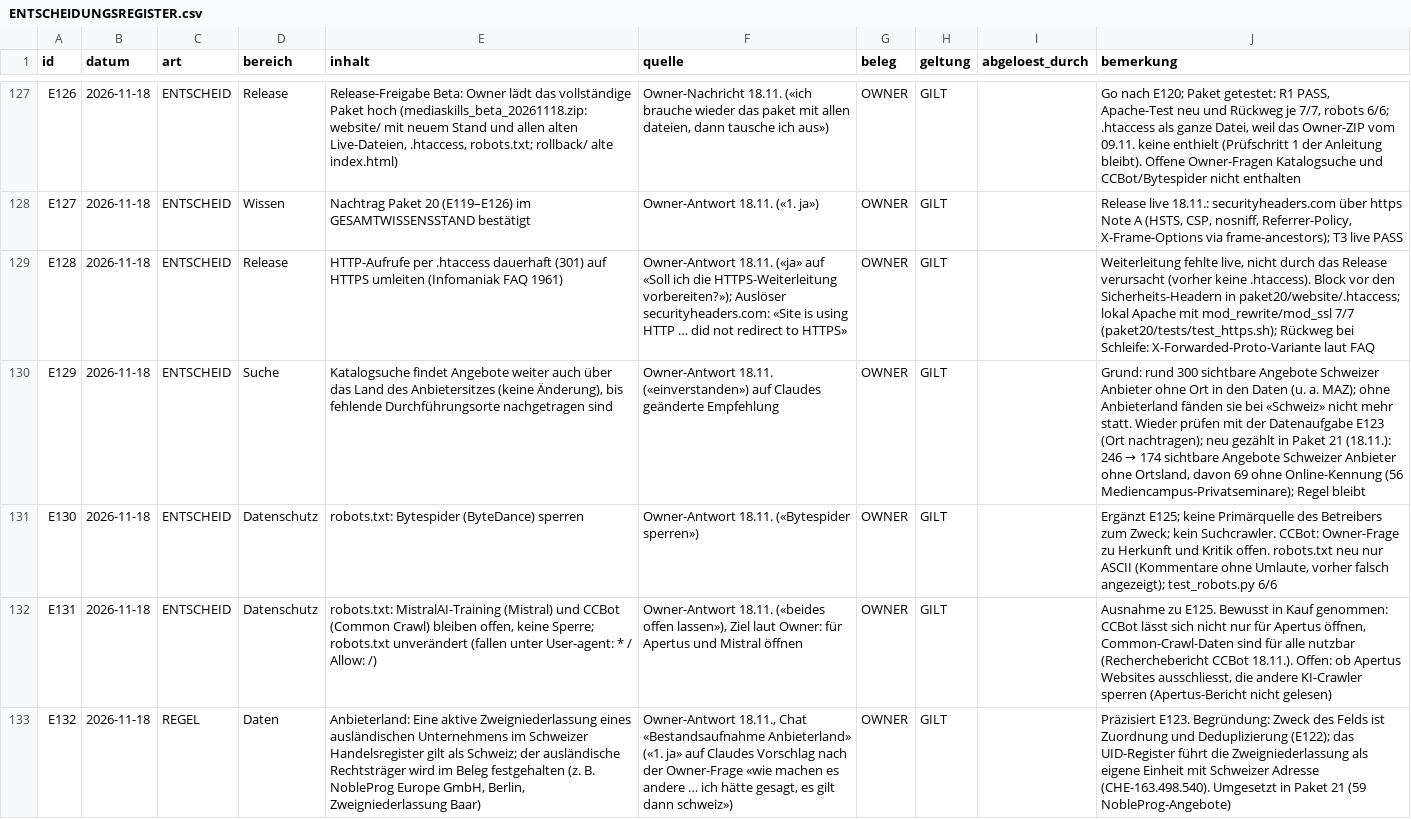
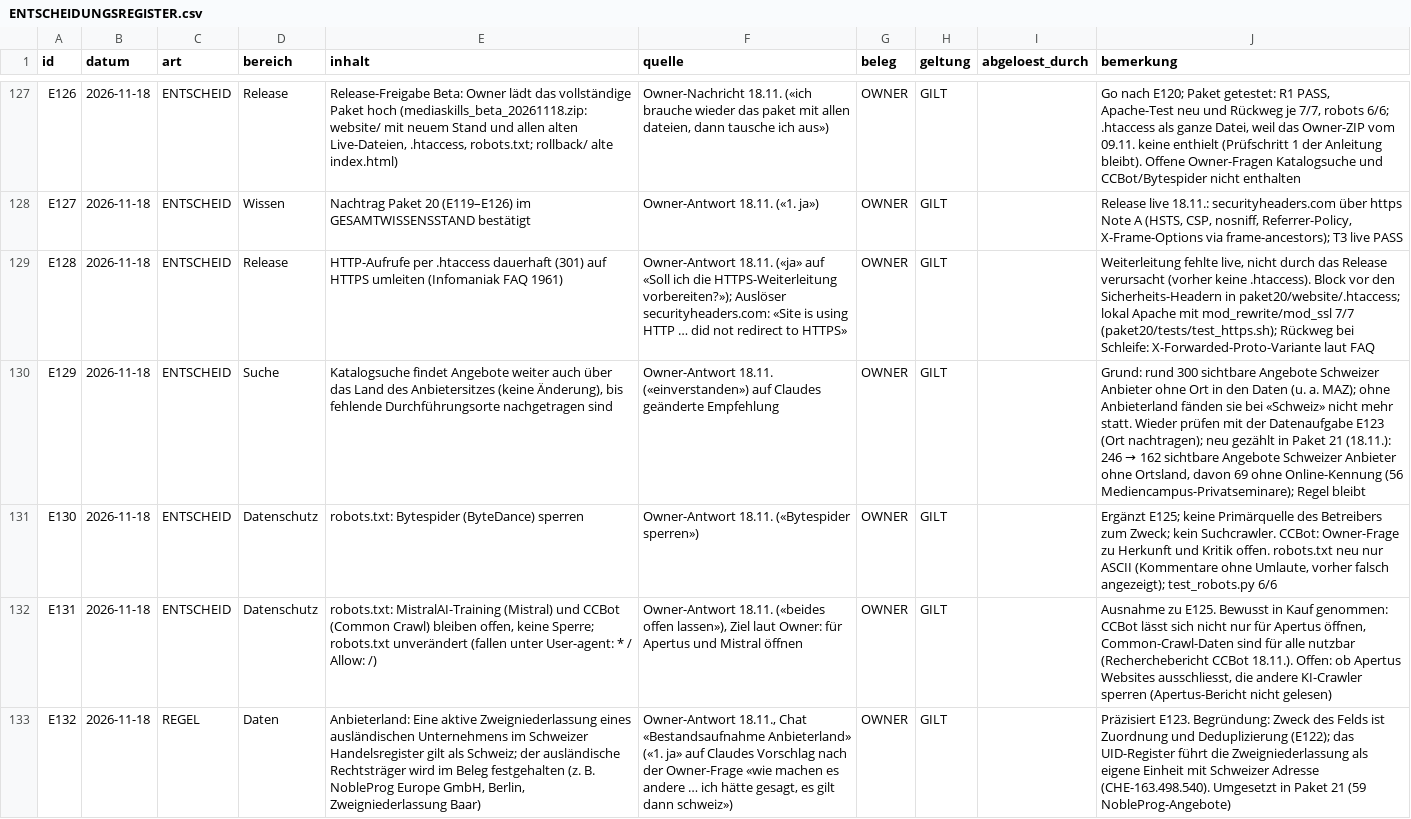
Before and after one commit to george-sarpong/weiterbildungsradar-journalismus, a CSV file: claude-work/paket21/wissensbasis/ENTSCHEIDUNGSREGISTER.csv, drawn as a sheet; only a part is shown, gaps mark what is left out; the diff names each change by its address in the sheet, - before the commit and + after, or states it on an @@ line.

```diff
--- a/claude-work/paket21/wissensbasis/ENTSCHEIDUNGSREGISTER.csv
+++ b/claude-work/paket21/wissensbasis/ENTSCHEIDUNGSREGISTER.csv
@@ J130 (bemerkung): …246 → 174 sichtbare Angebote… → …246 → 162 sichtbare Angebote… @@
```
